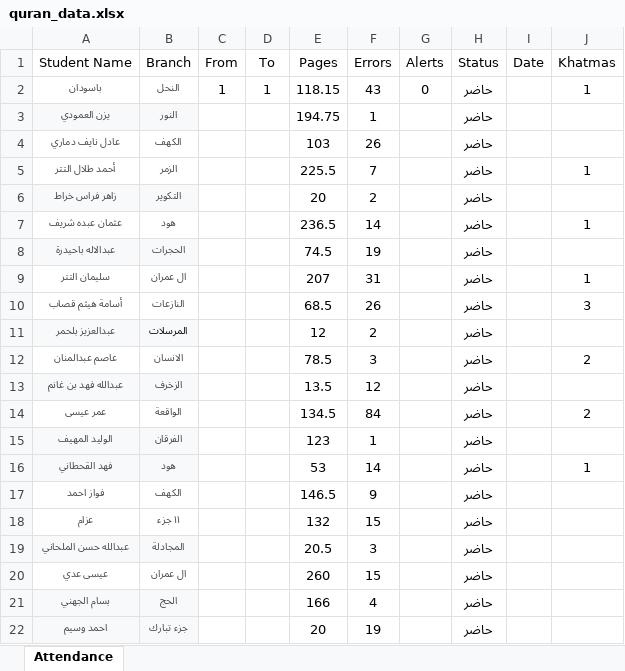
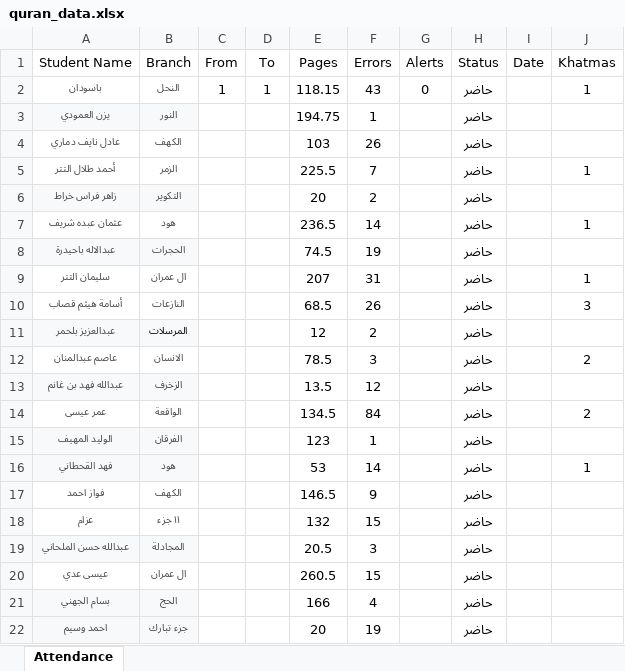
Before and after one commit to as8ix/dowrahPlatform, an Excel workbook: data/quran_data.xlsx, sheet Attendance, drawn as a sheet; values as stored, in another font and other column widths than the file's, no borders; the diff names each change by its address in the sheet, - before the commit and + after, or states it on an @@ line.

Commit message:
feat: add quran data file

```diff
--- a/data/quran_data.xlsx (sheet Attendance)
+++ b/data/quran_data.xlsx (sheet Attendance)
-E20 (Pages): 260
+E20 (Pages): 260.5
```
